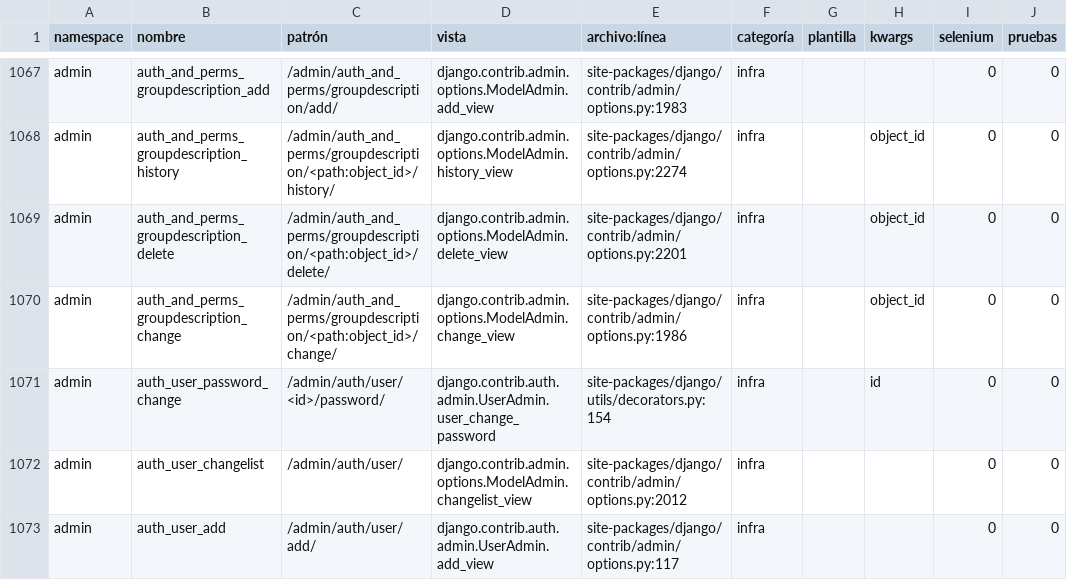
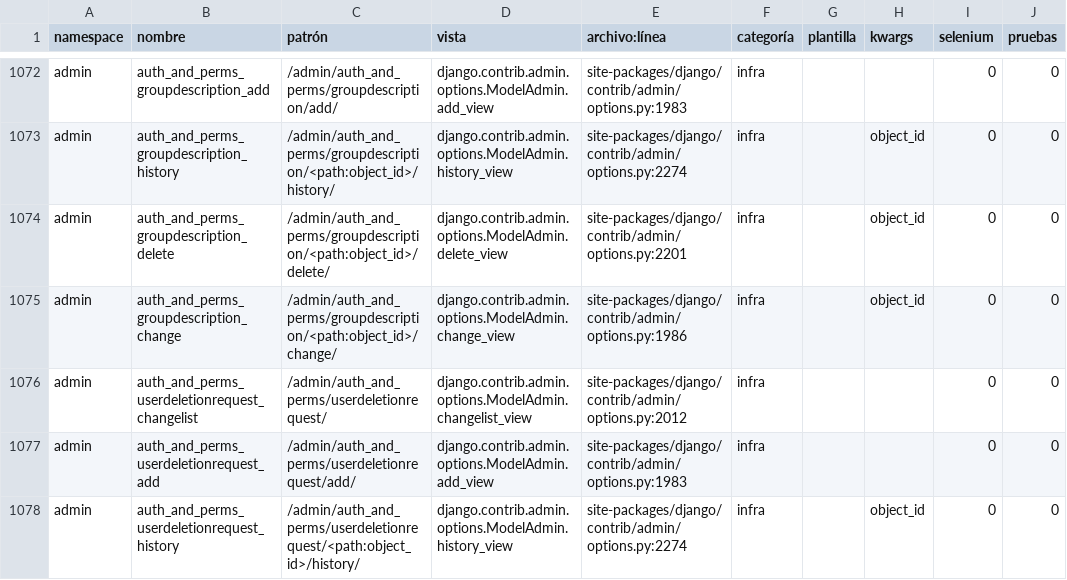
Before and after one commit to Solvosoft/organilab, a CSV file: roadmap/inventario_urls.csv, drawn as a sheet; only a part is shown, gaps mark what is left out; the shorter side is filled out with more unchanged rows; the diff covers the shown part only.

Commit message:
Gestión de usuarios de plataforma: eliminar, fusionar y limpiar inactivos
Rediseña sobre el código actual la idea de la rama delete_users_view.

- auth_and_perms/user_merge.py clasifica cada relación hacia User y Profile
  (MOVE, MEMBERSHIP, PERSONAL). Fusionar mueve datos, roles y pertenencias al
  usuario destino, combinando filas que no admiten duplicados (TutorialProgress,
  UserOrganization, ProfilePermission). Eliminar pasa los datos y bitácoras al
  usuario centinela (DELETED_USER_SENTINEL_USERNAME, reutilizando
  preserve_audit_trail_before_delete) y descarta las pertenencias. Usa
  _base_manager para no perder filas en papelera. Un test falla si aparece una
  relación sin clasificar.
- Permiso global auth_and_perms.can_manage_users, que ningún Rol otorga: los
  roles de organización traen auth.change_user y un usuario pertenece a varias
  organizaciones. Nadie se elimina a sí mismo, el centinela está protegido y
  solo un superusuario toca a otro superusuario.
- Página auth_and_perms:platform_users con API (listar, eliminar, fusionar) y
  selector de usuarios.
- Tarea diaria manage_inactive_users: programa la eliminación de quien lleva
  USER_INACTIVITY_DAYS (365) sin iniciar sesión, avisa a 8 y 1 días, cancela si
  vuelve a entrar y elimina al vencer USER_DELETION_GRACE_DAYS (30).
- Correos de fusión, eliminación y aviso con plantillas de djgentelella.
- Se descartan de la rama original el usuario de soporte con datos inventados,
  el comando WIP check_remove_user_notlogin y la migración sga 0066.

cobertura_por_rol.json suma los cuatro pasos de ORG-05 como "nunca ejercitado",
anotados a mano como en 07207d9d8; la próxima corrida de make feature-coverage
los medirá.

```diff
--- a/roadmap/inventario_urls.csv
+++ b/roadmap/inventario_urls.csv
@@ -1070 +1075,4 @@ admin,auth_and_perms_groupdescription_delete,/admin/auth_and_perms/groupdescript
 admin,auth_and_perms_groupdescription_change,/admin/auth_and_perms/groupdescription/<path:object_id>/change/,django.contrib.admin.options.ModelAdmin.change_view,site-packages/django/contrib/admin/options.py:1986,infra,,object_id,0,0
+admin,auth_and_perms_userdeletionrequest_changelist,/admin/auth_and_perms/userdeletionrequest/,django.contrib.admin.options.ModelAdmin.changelist_view,site-packages/django/contrib/admin/options.py:2012,infra,,,0,0
+admin,auth_and_perms_userdeletionrequest_add,/admin/auth_and_perms/userdeletionrequest/add/,django.contrib.admin.options.ModelAdmin.add_view,site-packages/django/contrib/admin/options.py:1983,infra,,,0,0
+admin,auth_and_perms_userdeletionrequest_history,/admin/auth_and_perms/userdeletionrequest/<path:object_id>/history/,django.contrib.admin.options.ModelAdmin.history_view,site-packages/django/contrib/admin/options.py:2274,infra,,object_id,0,0
```
Also changed, not shown: 7 added rows elsewhere in this file, 27 other files.
